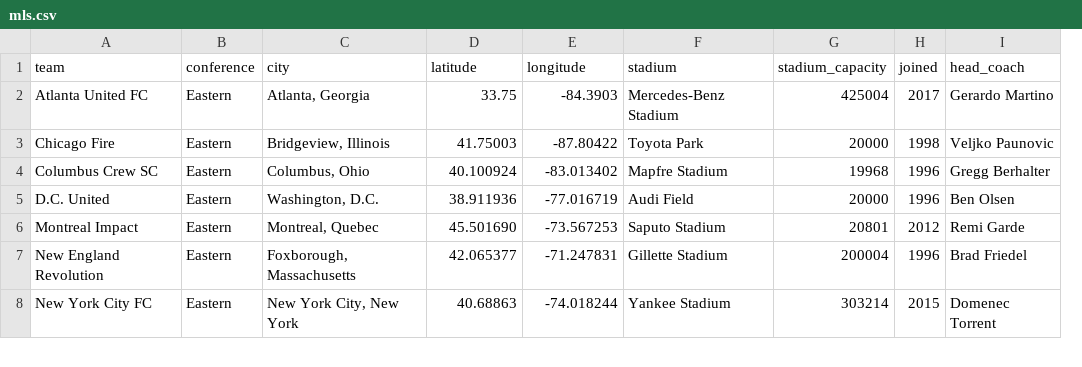
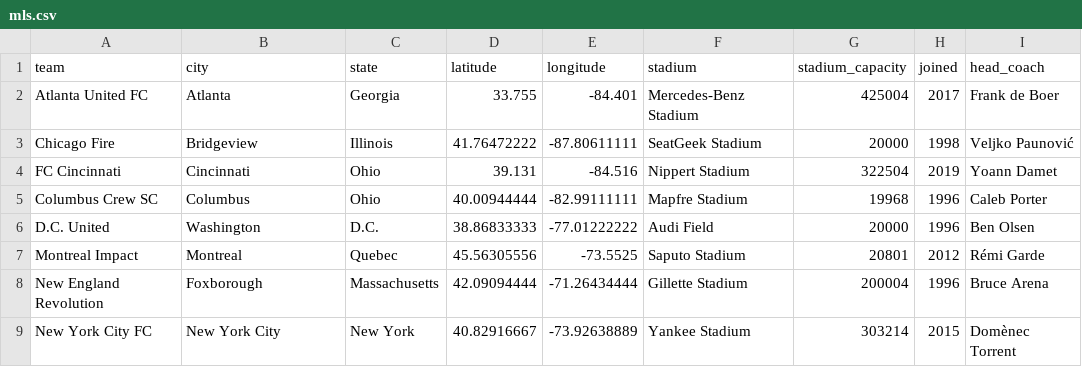
Before and after one commit to aaronrahman326/usa-soccer, a CSV file: mls.csv, drawn as a sheet; only a part is shown; removed rows and columns are numbered as before the commit, all else as after; the diff covers the shown part only; the diff names each change by its address in the sheet, - before the commit and + after, or states it on an @@ line.

```diff
--- a/mls.csv
+++ b/mls.csv
-column B (conference), rows 2-8: all Eastern
+column C (state), rows 2-3: Georgia | Illinois; rows 5-9: Ohio | D.C. | Quebec | Massachusetts | New York
-B2 (city): Atlanta, Georgia
+B2 (city): Atlanta
-D2 (latitude): 33.75
+D2 (latitude): 33.755
-E2 (longitude): -84.3903
+E2 (longitude): -84.401
-I2 (head_coach): Gerardo Martino
+I2 (head_coach): Frank de Boer
-B3 (city): Bridgeview, Illinois
+B3 (city): Bridgeview
-D3 (latitude): 41.75003
+D3 (latitude): 41.76472222
-E3 (longitude): -87.80422
+E3 (longitude): -87.80611111
-F3 (stadium): Toyota Park
+F3 (stadium): SeatGeek Stadium
-I3 (head_coach): Veljko Paunovic
+I3 (head_coach): Veljko Paunović
+row 4: FC Cincinnati | Cincinnati | Ohio | 39.131 | -84.516 | Nippert Stadium | 322504 | 2019 | Yoann Damet
-B5 (city): Columbus, Ohio
+B5 (city): Columbus
-D5 (latitude): 40.100924
+D5 (latitude): 40.00944444
-E5 (longitude): -83.013402
+E5 (longitude): -82.99111111
-I5 (head_coach): Gregg Berhalter
+I5 (head_coach): Caleb Porter
-B6 (city): Washington, D.C.
+B6 (city): Washington
-D6 (latitude): 38.911936
+D6 (latitude): 38.86833333
-E6 (longitude): -77.016719
+E6 (longitude): -77.01222222
-B7 (city): Montreal, Quebec
+B7 (city): Montreal
-D7 (latitude): 45.501690
+D7 (latitude): 45.56305556
-E7 (longitude): -73.567253
+E7 (longitude): -73.5525
-I7 (head_coach): Remi Garde
+I7 (head_coach): Rémi Garde
-B8 (city): Foxborough, Massachusetts
+B8 (city): Foxborough
-D8 (latitude): 42.065377
+D8 (latitude): 42.09094444
-E8 (longitude): -71.247831
+E8 (longitude): -71.26434444
-I8 (head_coach): Brad Friedel
+I8 (head_coach): Bruce Arena
-B9 (city): New York City, New York
+B9 (city): New York City
-D9 (latitude): 40.68863
+D9 (latitude): 40.82916667
-E9 (longitude): -74.018244
+E9 (longitude): -73.92638889
-I9 (head_coach): Domenec Torrent
+I9 (head_coach): Domènec Torrent
```
Also changed, not shown: 58 edited cells elsewhere in this file, usl.csv, 2 other files.
